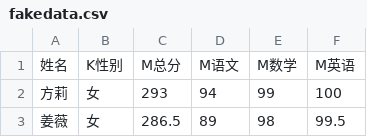
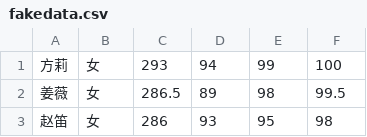
Before and after one commit to onlytiancai/codesnip, a CSV file: python/fenban/fakedata.csv, drawn as a sheet; only a part is shown; the shorter side is filled out with more unchanged rows; the diff names each change by its address in the sheet, - before the commit and + after, or states it on an @@ line.

```diff
--- a/python/fenban/fakedata.csv
+++ b/python/fenban/fakedata.csv
-row 1: 姓名 | K性别 | M总分 | M语文 | M数学 | M英语
```
Also changed, not shown: 1 other file.
